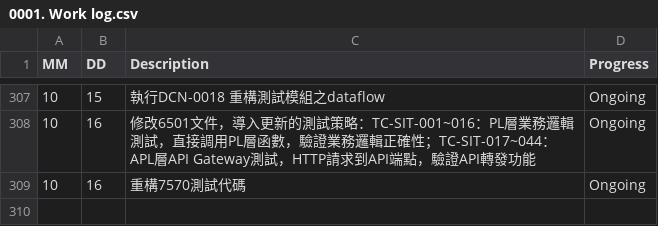
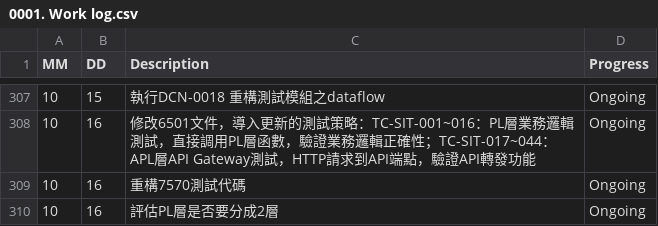
Before and after one commit to AustinLiao69/Project-LCAS-Sandbox, a CSV file: 00. Master_Project document/0001. Work log.csv, drawn as a sheet; only a part is shown, gaps mark what is left out; the diff names each change by its address in the sheet, - before the commit and + after, or states it on an @@ line.

```diff
--- a/00. Master_Project document/0001. Work log.csv
+++ b/00. Master_Project document/0001. Work log.csv
+row 310: 10 | 16 | 評估PL層是否要分成2層 | Ongoing
```
Also changed, not shown: 4 other files.
